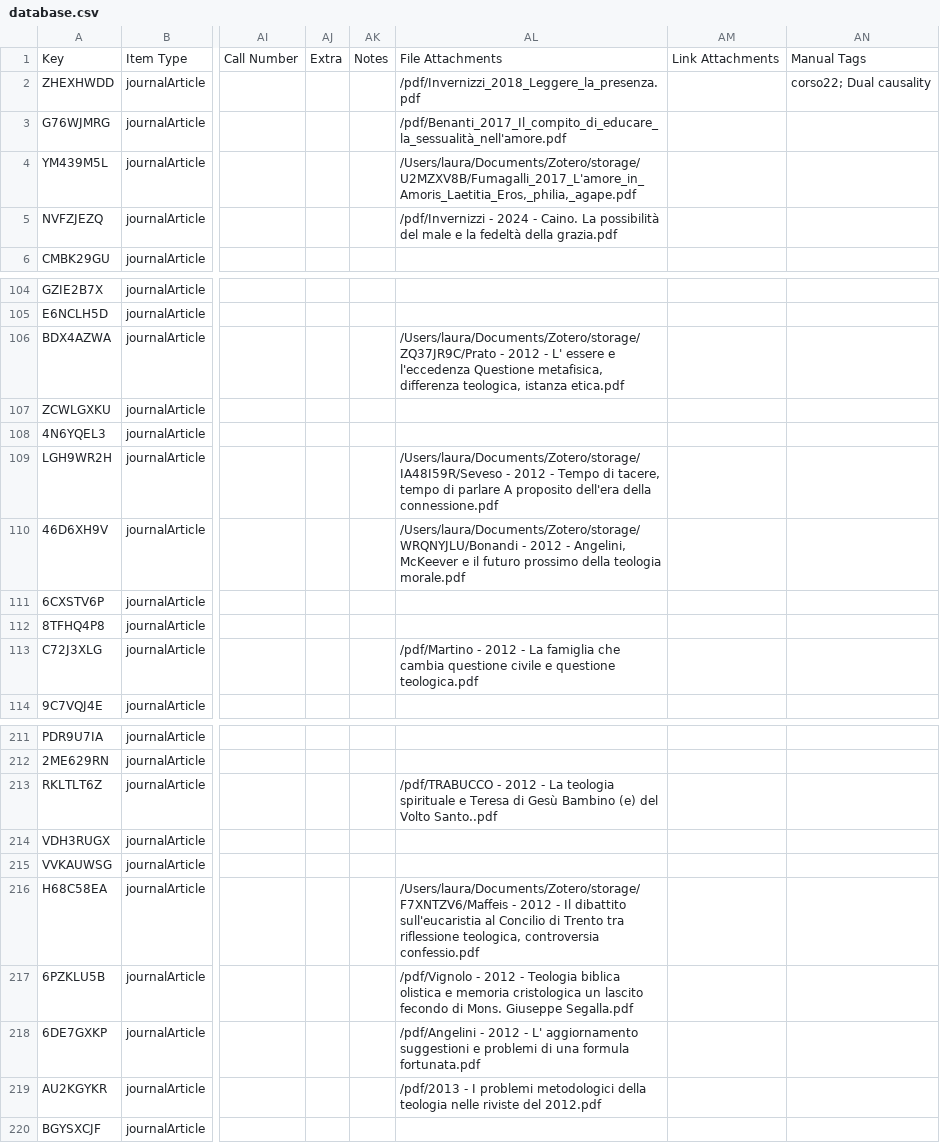
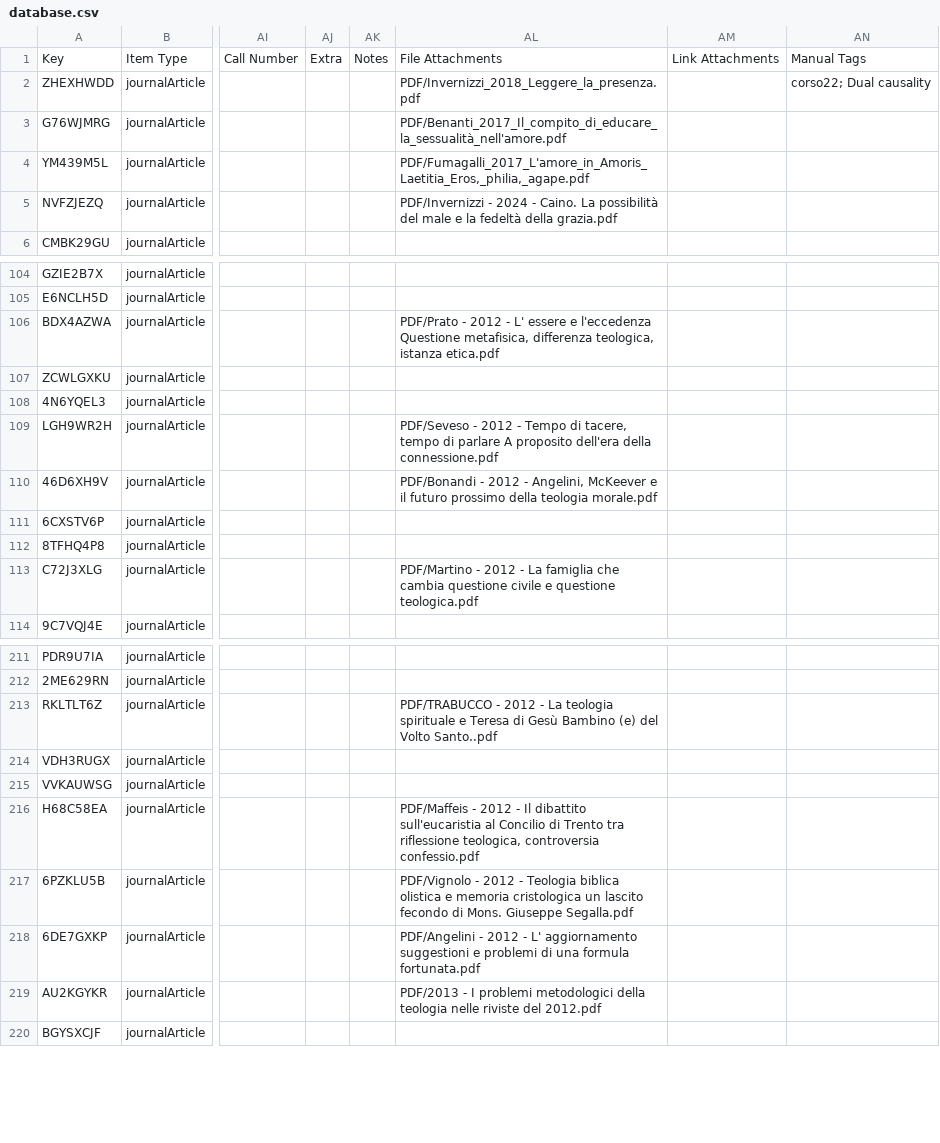
Before and after one commit to invern/database-teologia, a CSV file: database.csv, drawn as a sheet; only a part is shown, gaps mark what is left out; the diff covers the shown part only; the diff names each change by its address in the sheet, - before the commit and + after, or states it on an @@ line.

```diff
--- a/database.csv
+++ b/database.csv
-AL2: /pdf/Invernizzi_2018_Leggere_la_presenza.pdf
+AL2: PDF/Invernizzi_2018_Leggere_la_presenza.pdf
-AL3: /pdf/Benanti_2017_Il_compito_di_educare_la_sessualità_nell'amore.pdf
+AL3: PDF/Benanti_2017_Il_compito_di_educare_la_sessualità_nell'amore.pdf
-AL4: /Users/laura/Documents/Zotero/storage/U2MZXV8B/Fumagalli_2017_L'amore_in_Amoris_Laetitia_Eros,_philia,_agape.pdf
+AL4: PDF/Fumagalli_2017_L'amore_in_Amoris_Laetitia_Eros,_philia,_agape.pdf
-AL5: /pdf/Invernizzi - 2024…
+AL5: PDF/Invernizzi - 2024…
-AL106: /Users/laura/Documents/Zotero/storage/ZQ37JR9C/Prato - 2012…
+AL106: PDF/Prato - 2012…
-AL109: /Users/laura/Documents/Zotero/storage/IA48I59R/Seveso - 2012…
+AL109: PDF/Seveso - 2012…
-AL110: /Users/laura/Documents/Zotero/storage/WRQNYJLU/Bonandi - 2012…
+AL110: PDF/Bonandi - 2012…
-AL113: /pdf/Martino - 2012…
+AL113: PDF/Martino - 2012…
-AL213: /pdf/TRABUCCO - 2012…
+AL213: PDF/TRABUCCO - 2012…
-AL216: /Users/laura/Documents/Zotero/storage/F7XNTZV6/Maffeis - 2012…
+AL216: PDF/Maffeis - 2012…
-AL217: /pdf/Vignolo - 2012…
+AL217: PDF/Vignolo - 2012…
-AL218: /pdf/Angelini - 2012…
+AL218: PDF/Angelini - 2012…
-AL219: /pdf/2013 - I…
+AL219: PDF/2013 - I…
```
Also changed, not shown: 31 edited cells elsewhere in this file.
